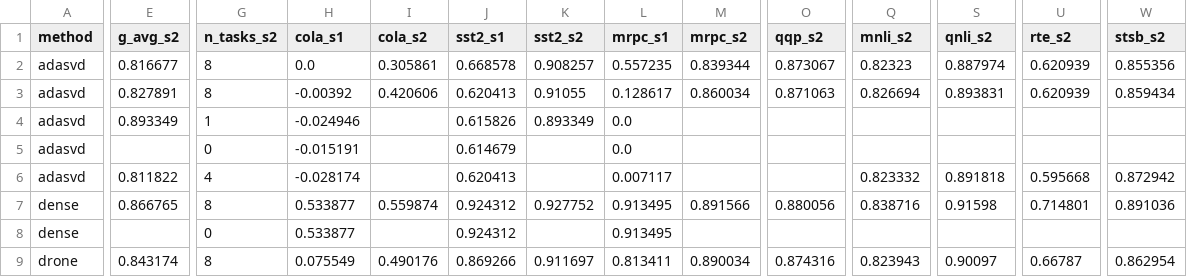
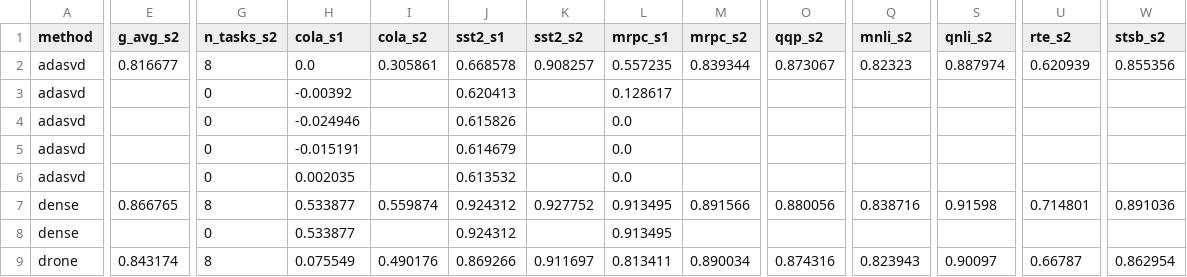
Before and after one commit to Zishan-Shao/lowrankarena, a CSV file: experiments/results/glue_summary.csv, drawn as a sheet; only a part is shown, gaps mark what is left out; the diff covers the shown part only; the diff names each change by its address in the sheet, - before the commit and + after, or states it on an @@ line.

```diff
--- a/experiments/results/glue_summary.csv
+++ b/experiments/results/glue_summary.csv
-E3 (g_avg_s2): 0.827891
+E3 (g_avg_s2): (empty)
-G3 (n_tasks_s2): 8
+G3 (n_tasks_s2): 0
-I3 (cola_s2): 0.420606
+I3 (cola_s2): (empty)
-K3 (sst2_s2): 0.91055
+K3 (sst2_s2): (empty)
-M3 (mrpc_s2): 0.860034
+M3 (mrpc_s2): (empty)
-O3 (qqp_s2): 0.871063
+O3 (qqp_s2): (empty)
-Q3 (mnli_s2): 0.826694
+Q3 (mnli_s2): (empty)
-S3 (qnli_s2): 0.893831
+S3 (qnli_s2): (empty)
-U3 (rte_s2): 0.620939
+U3 (rte_s2): (empty)
-W3 (stsb_s2): 0.859434
+W3 (stsb_s2): (empty)
-E4 (g_avg_s2): 0.893349
+E4 (g_avg_s2): (empty)
-G4 (n_tasks_s2): 1
+G4 (n_tasks_s2): 0
-K4 (sst2_s2): 0.893349
+K4 (sst2_s2): (empty)
-E6 (g_avg_s2): 0.811822
+E6 (g_avg_s2): (empty)
-G6 (n_tasks_s2): 4
+G6 (n_tasks_s2): 0
-H6 (cola_s1): -0.028174
+H6 (cola_s1): 0.002035
-J6 (sst2_s1): 0.620413
+J6 (sst2_s1): 0.613532
-L6 (mrpc_s1): 0.007117
+L6 (mrpc_s1): 0.0
-Q6 (mnli_s2): 0.823332
+Q6 (mnli_s2): (empty)
-S6 (qnli_s2): 0.891818
+S6 (qnli_s2): (empty)
-U6 (rte_s2): 0.595668
+U6 (rte_s2): (empty)
-W6 (stsb_s2): 0.872942
+W6 (stsb_s2): (empty)
```
Also changed, not shown: 1 added row, 1 removed row and 75 edited cells elsewhere in this file, 39 other files.
